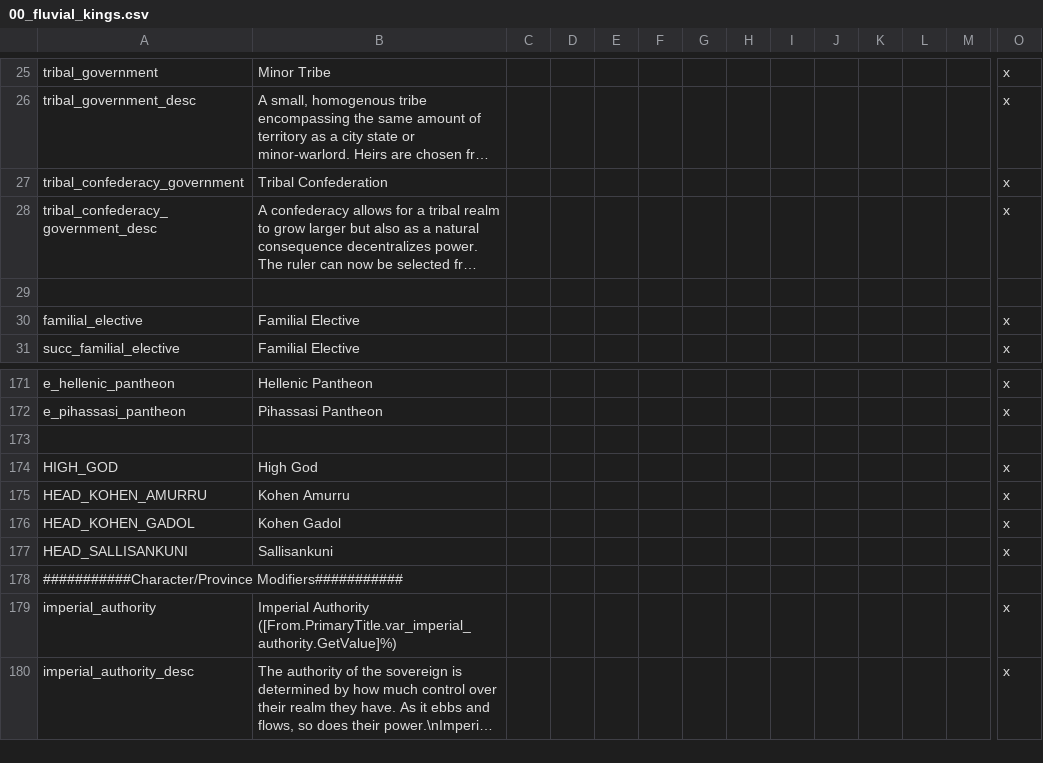
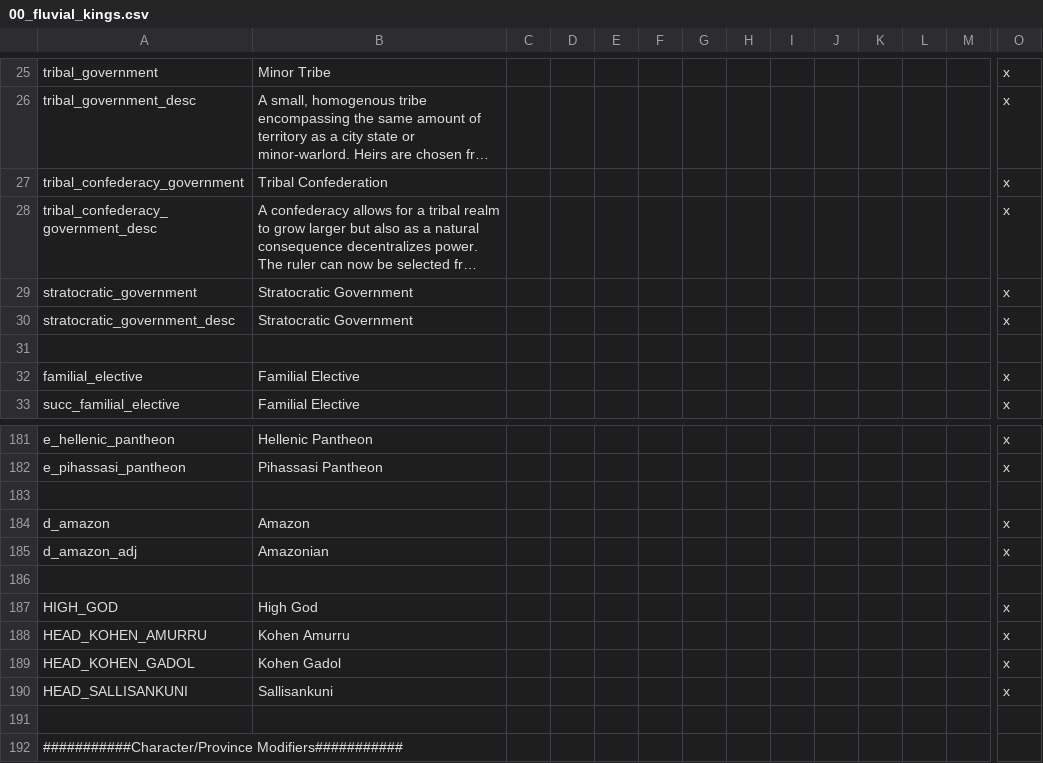
Before and after one commit to Conramagne/Bronze-Age-Mod, a CSV file: Fluvial Kings/localisation/00_fluvial_kings.csv, drawn as a sheet; only a part is shown, gaps mark what is left out; the shorter side is filled out with more unchanged rows; long unchanged cells end in …; rows hold the shown columns only; the diff covers the shown part only; the diff names each change by its address in the sheet, - before the commit and + after, or states it on an @@ line.

Commit message:
Stratocracy Localization
and Amazon Tribe.

```diff
--- a/Fluvial Kings/localisation/00_fluvial_kings.csv
+++ b/Fluvial Kings/localisation/00_fluvial_kings.csv
+row 29: stratocratic_government | Stratocratic Government |  |  |  |  |  |  |  |  |  |  |  | x
+row 30: stratocratic_government_desc | Stratocratic Government |  |  |  |  |  |  |  |  |  |  |  | x
+row 184: d_amazon | Amazon |  |  |  |  |  |  |  |  |  |  |  | x
+row 185: d_amazon_adj | Amazonian |  |  |  |  |  |  |  |  |  |  |  | x
+row 186: (empty)
+row 191: (empty)
```
Also changed, not shown: 19 added rows elsewhere in this file, 7 other files.
